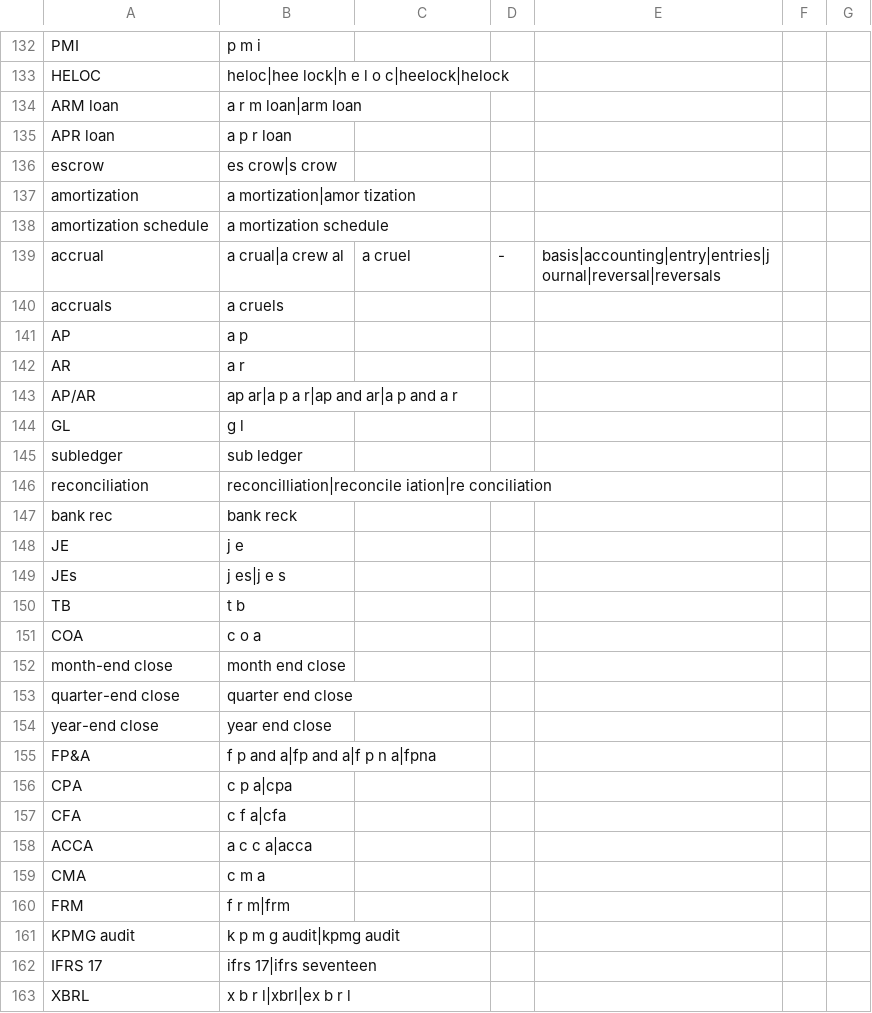
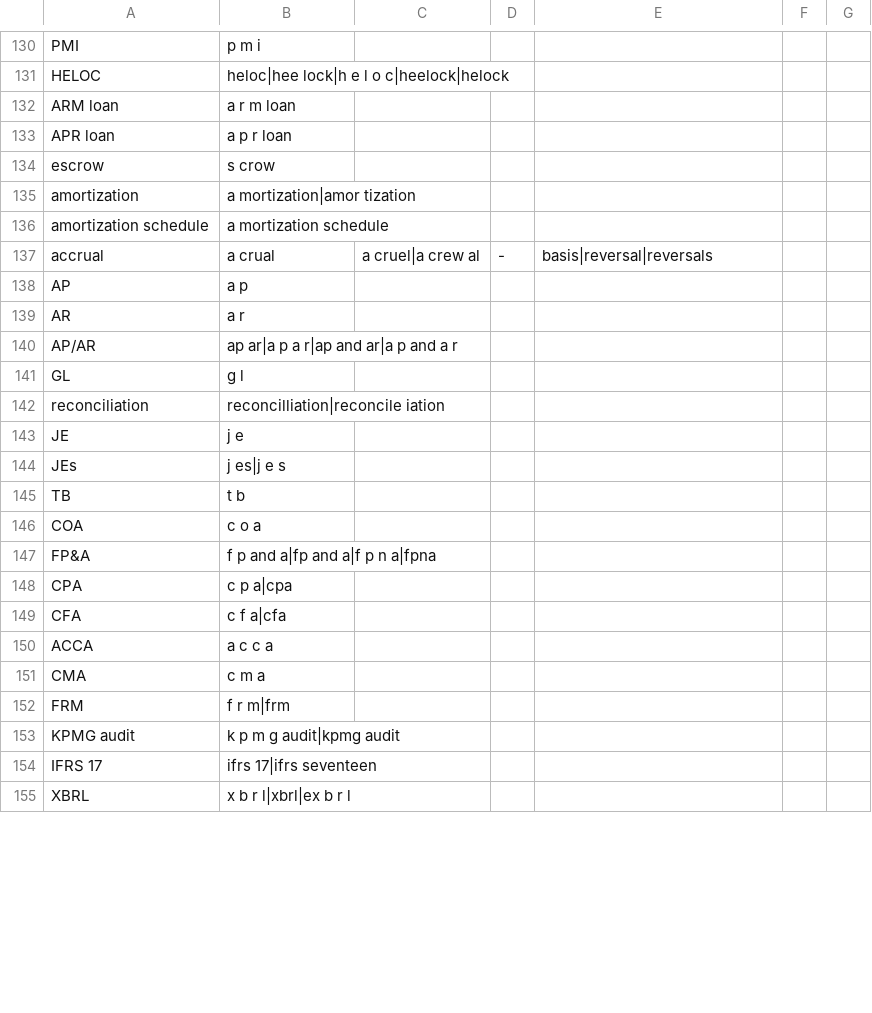
Before and after one commit to itsmrad/xflow, a TSV file: apps/cli/crates/xflow-core/src/vocab/finance.tsv, drawn as a sheet; only a part is shown, gaps mark what is left out; the diff covers the shown part only.

```diff
--- a/apps/cli/crates/xflow-core/src/vocab/finance.tsv
+++ b/apps/cli/crates/xflow-core/src/vocab/finance.tsv
@@ -133,9 +131,8 @@ PMI	p m i
 HELOC	heloc|hee lock|h e l o c|heelock|helock
-ARM loan	a r m loan|arm loan
+ARM loan	a r m loan
 APR loan	a p r loan
-escrow	es crow|s crow
+escrow	s crow
 amortization	a mortization|amor tization
 amortization schedule	a mortization schedule
-accrual	a crual|a crew al	a cruel	-	basis|accounting|entry|entries|journal|reversal|reversals
-accruals	a cruels
+accrual	a crual	a cruel|a crew al	-	basis|reversal|reversals
 AP	a p
@@ -144,5 +141,3 @@ AP/AR	ap ar|a p a r|ap and ar|a p and a r
 GL	g l
-subledger	sub ledger
-reconciliation	reconcilliation|reconcile iation|re conciliation
-bank rec	bank reck
+reconciliation	reconcilliation|reconcile iation
 JE	j e
@@ -151,5 +146,2 @@ TB	t b
 COA	c o a
-month-end close	month end close
-quarter-end close	quarter end close
-year-end close	year end close
 FP&A	f p and a|fp and a|f p n a|fpna
@@ -157,3 +149,3 @@ CPA	c p a|cpa
 CFA	c f a|cfa
-ACCA	a c c a|acca
+ACCA	a c c a
 CMA	c m a
```
Also changed, not shown: 11 removed rows and 80 edited cells elsewhere in this file, apps/cli/crates/xflow-core/src/vocab/corp.tsv, apps/cli/crates/xflow-core/src/vocab/sheet.tsv, 9 other files.
